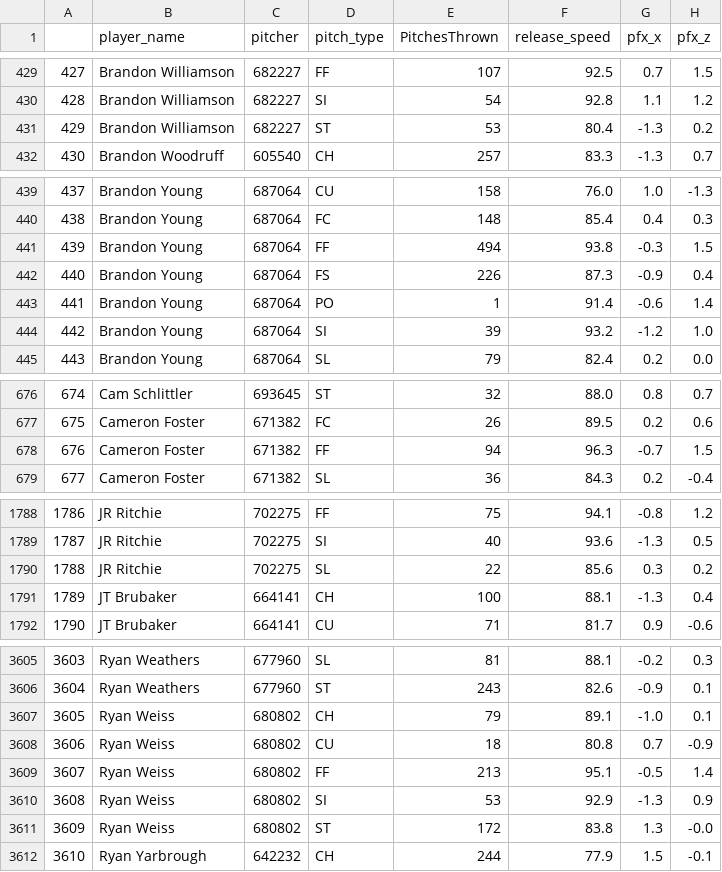
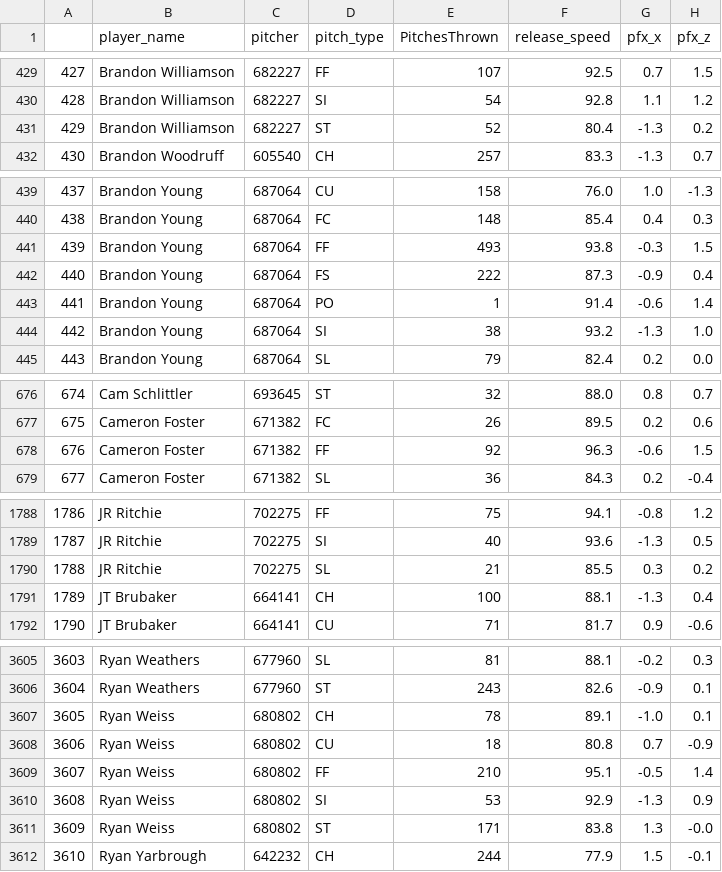
Before and after one commit to JonPGH/LGT, a CSV file: Files/pitchmovement25.csv, drawn as a sheet; only a part is shown, gaps mark what is left out; the diff covers the shown part only.

Commit message:
Sync files from Google Drive to Data directory

```diff
--- a/Files/pitchmovement25.csv
+++ b/Files/pitchmovement25.csv
@@ -430,3 +430,3 @@
 428,Brandon Williamson,682227,SI,54,92.8,1.1,1.2
-429,Brandon Williamson,682227,ST,53,80.4,-1.3,0.2
+429,Brandon Williamson,682227,ST,52,80.4,-1.3,0.2
 430,Brandon Woodruff,605540,CH,257,83.3,-1.3,0.7
@@ -440,6 +440,6 @@
 438,Brandon Young,687064,FC,148,85.4,0.4,0.3
-439,Brandon Young,687064,FF,494,93.8,-0.3,1.5
-440,Brandon Young,687064,FS,226,87.3,-0.9,0.4
+439,Brandon Young,687064,FF,493,93.8,-0.3,1.5
+440,Brandon Young,687064,FS,222,87.3,-0.9,0.4
 441,Brandon Young,687064,PO,1,91.4,-0.6,1.4
-442,Brandon Young,687064,SI,39,93.2,-1.2,1.0
+442,Brandon Young,687064,SI,38,93.2,-1.3,1.0
 443,Brandon Young,687064,SL,79,82.4,0.2,0.0
@@ -677,3 +677,3 @@
 675,Cameron Foster,671382,FC,26,89.5,0.2,0.6
-676,Cameron Foster,671382,FF,94,96.3,-0.7,1.5
+676,Cameron Foster,671382,FF,92,96.3,-0.6,1.5
 677,Cameron Foster,671382,SL,36,84.3,0.2,-0.4
@@ -1789,3 +1789,3 @@
 1787,JR Ritchie,702275,SI,40,93.6,-1.3,0.5
-1788,JR Ritchie,702275,SL,22,85.6,0.3,0.2
+1788,JR Ritchie,702275,SL,21,85.5,0.3,0.2
 1789,JT Brubaker,664141,CH,100,88.1,-1.3,0.4
@@ -3606,7 +3606,7 @@
 3604,Ryan Weathers,677960,ST,243,82.6,-0.9,0.1
-3605,Ryan Weiss,680802,CH,79,89.1,-1.0,0.1
+3605,Ryan Weiss,680802,CH,78,89.1,-1.0,0.1
 3606,Ryan Weiss,680802,CU,18,80.8,0.7,-0.9
-3607,Ryan Weiss,680802,FF,213,95.1,-0.5,1.4
+3607,Ryan Weiss,680802,FF,210,95.1,-0.5,1.4
 3608,Ryan Weiss,680802,SI,53,92.9,-1.3,0.9
-3609,Ryan Weiss,680802,ST,172,83.8,1.3,-0.0
+3609,Ryan Weiss,680802,ST,171,83.8,1.3,-0.0
 3610,Ryan Yarbrough,642232,CH,244,77.9,1.5,-0.1
```
Also changed, not shown: 2 edited cells elsewhere in this file.
